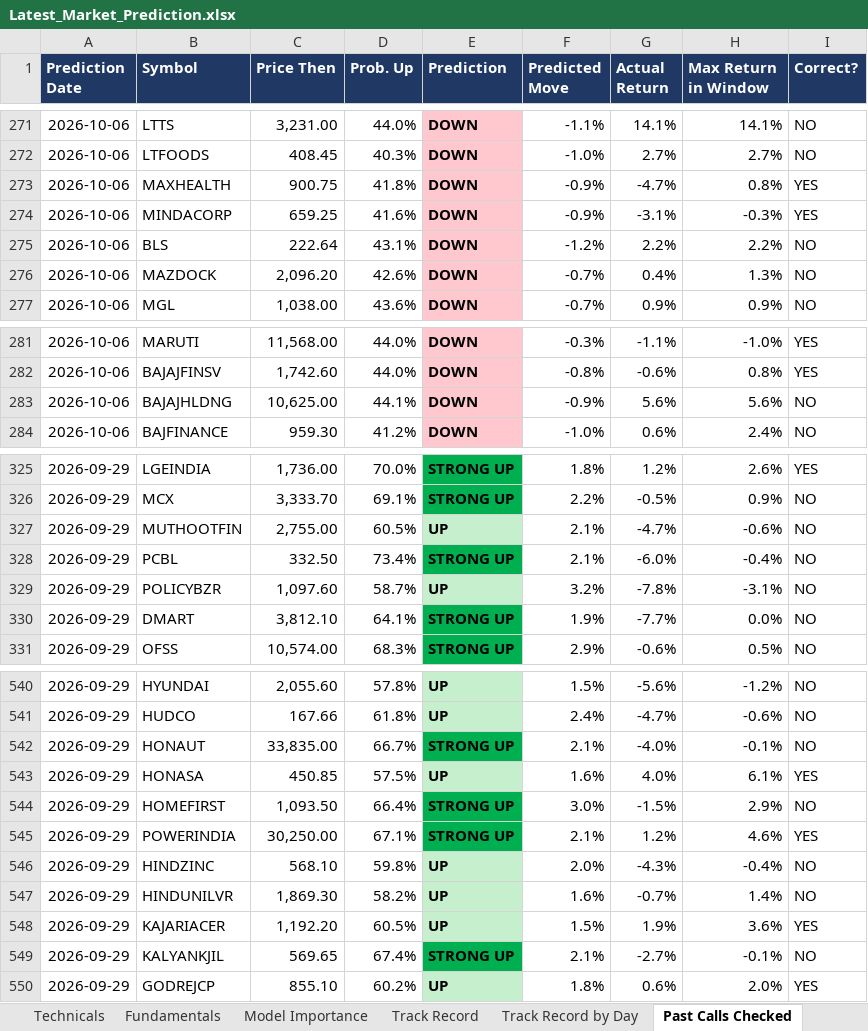
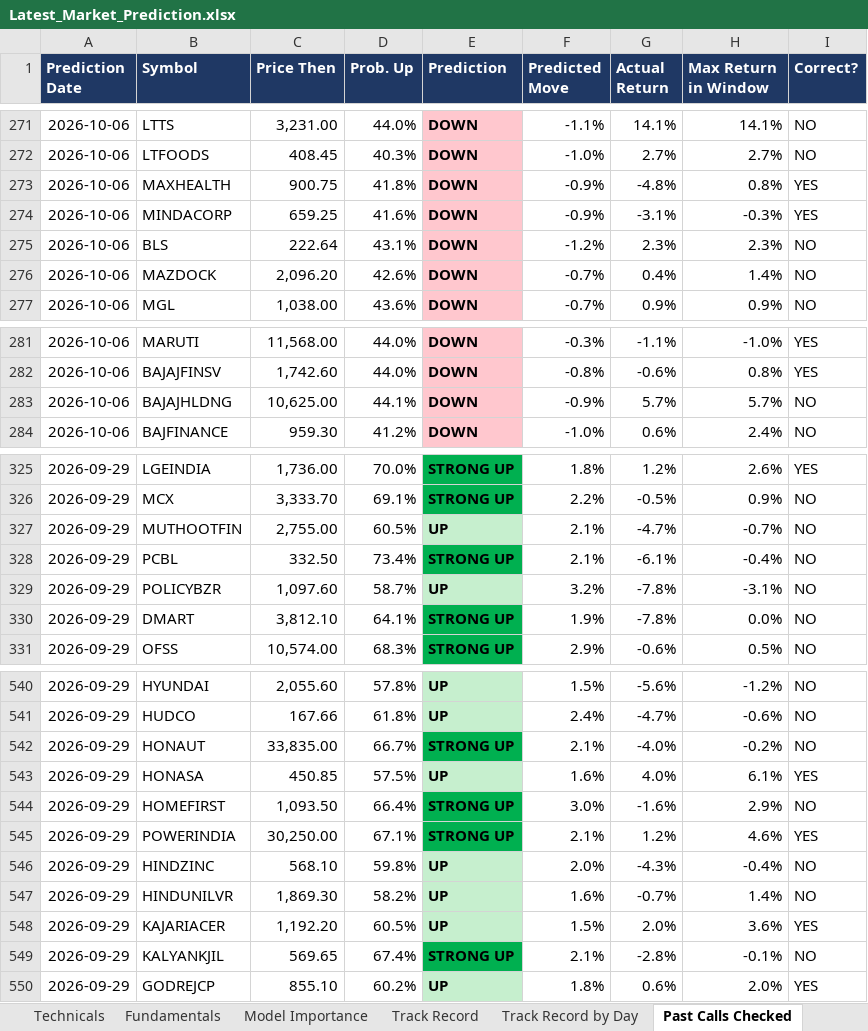
Before and after one commit to Ishan2506/MarketAgent, an Excel workbook: reports/Latest_Market_Prediction.xlsx, sheet Past Calls Checked, drawn as a sheet; only a part is shown, gaps mark what is left out; values as stored, in another font and other column widths than the file's, no borders; conditional formats not drawn; the diff covers the shown part only; the diff names each change by its address in the sheet, - before the commit and + after, or states it on an @@ line.

```diff
--- a/reports/Latest_Market_Prediction.xlsx (sheet Past Calls Checked)
+++ b/reports/Latest_Market_Prediction.xlsx (sheet Past Calls Checked)
-G273 (Actual Return): -4.7%
+G273 (Actual Return): -4.8%
-G275 (Actual Return): 2.2%
+G275 (Actual Return): 2.3%
-H275 (Max Return in Window): 2.2%
+H275 (Max Return in Window): 2.3%
-H276 (Max Return in Window): 1.3%
+H276 (Max Return in Window): 1.4%
-G283 (Actual Return): 5.6%
+G283 (Actual Return): 5.7%
-H283 (Max Return in Window): 5.6%
+H283 (Max Return in Window): 5.7%
-H327 (Max Return in Window): -0.6%
+H327 (Max Return in Window): -0.7%
-G328 (Actual Return): -6.0%
+G328 (Actual Return): -6.1%
-G330 (Actual Return): -7.7%
+G330 (Actual Return): -7.8%
-H542 (Max Return in Window): -0.1%
+H542 (Max Return in Window): -0.2%
-G544 (Actual Return): -1.5%
+G544 (Actual Return): -1.6%
-G548 (Actual Return): 1.9%
+G548 (Actual Return): 2.0%
-G549 (Actual Return): -2.7%
+G549 (Actual Return): -2.8%
```
Also changed, not shown: 57 edited cells elsewhere in this sheet, sheet Technicals, sheet All Predictions, sheet Top Bullish, sheet Top Bearish, sheet Fundamentals, sheet Model Importance, 3 more sheets, 3 other files.
